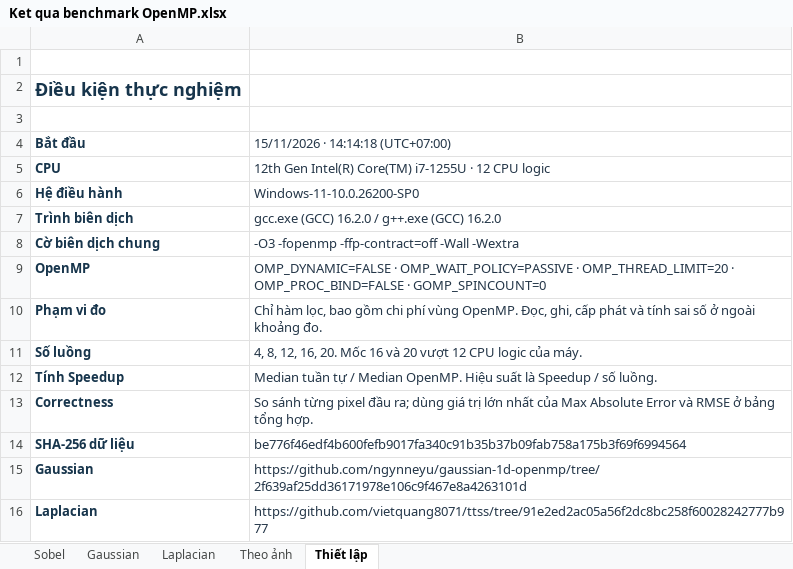
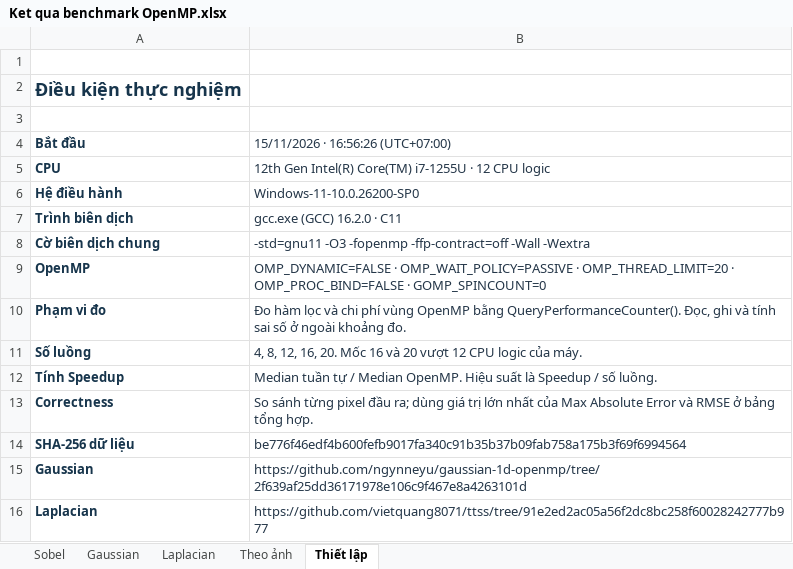
Before and after one commit to ngynneyu/gaussian-1d-openmp, an Excel workbook: results/benchmark/Ket qua benchmark OpenMP.xlsx, sheet Thiết lập, drawn as a sheet; values as stored, in another font and other column widths than the file's, no borders; the diff names each change by its address in the sheet, - before the commit and + after, or states it on an @@ line.

```diff
--- a/results/benchmark/Ket qua benchmark OpenMP.xlsx (sheet Thiết lập)
+++ b/results/benchmark/Ket qua benchmark OpenMP.xlsx (sheet Thiết lập)
-B4: 15/11/2026 · 14:14:18 (UTC+07:00)
+B4: 15/11/2026 · 16:56:26 (UTC+07:00)
-B7: gcc.exe (GCC) 16.2.0 / g++.exe (GCC) 16.2.0
+B7: gcc.exe (GCC) 16.2.0 · C11
-B8: -O3 -fopenmp…
+B8: -std=gnu11 -O3 -fopenmp…
-B10: Chỉ hàm lọc, bao gồm chi phí vùng OpenMP. Đọc, ghi, cấp phát và tính…
+B10: Đo hàm lọc và chi phí vùng OpenMP bằng QueryPerformanceCounter(). Đọc, ghi và tính…
```
Also changed, not shown: sheet Theo ảnh, sheet Gaussian, sheet Laplacian, sheet Sobel, formulas that keep their value, charts or pictures, 14 other files.
